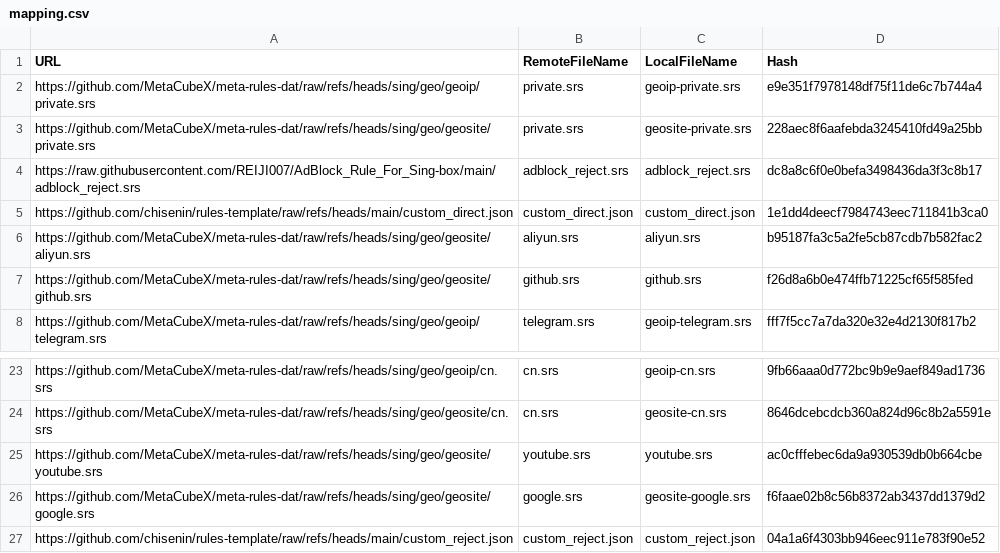
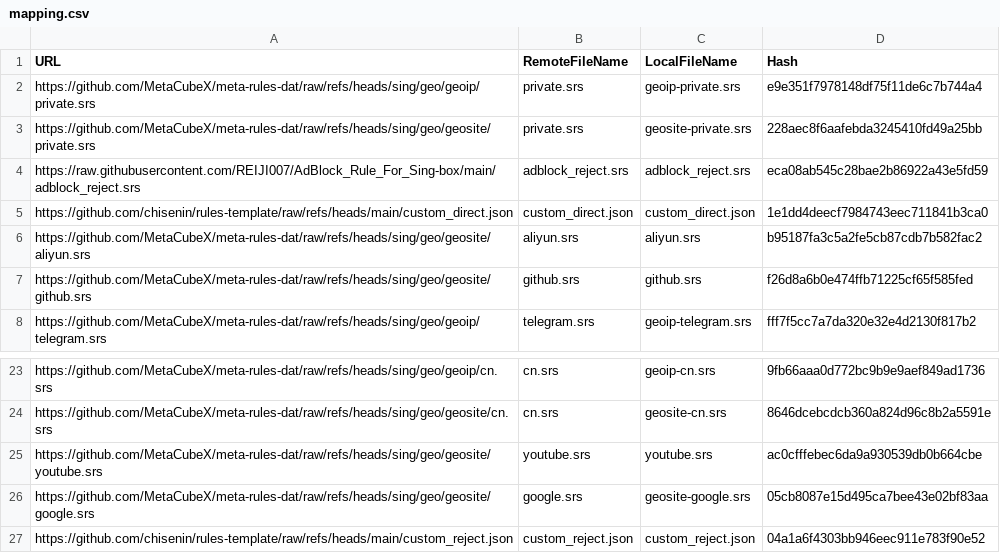
Before and after one commit to chisenin/rules-template, a CSV file: mapping.csv, drawn as a sheet; only a part is shown, gaps mark what is left out.

```diff
--- a/mapping.csv
+++ b/mapping.csv
@@ -3,3 +3,3 @@ https://github.com/MetaCubeX/meta-rules-dat/raw/refs/heads/sing/geo/geoip/privat
 https://github.com/MetaCubeX/meta-rules-dat/raw/refs/heads/sing/geo/geosite/private.srs,private.srs,geosite-private.srs,228aec8f6aafebda3245410fd49a25bb
-https://raw.githubusercontent.com/REIJI007/AdBlock_Rule_For_Sing-box/main/adblock_reject.srs,adblock_reject.srs,adblock_reject.srs,dc8a8c6f0e0befa3498436da3f3c8b17
+https://raw.githubusercontent.com/REIJI007/AdBlock_Rule_For_Sing-box/main/adblock_reject.srs,adblock_reject.srs,adblock_reject.srs,eca08ab545c28bae2b86922a43e5fd59
 https://github.com/chisenin/rules-template/raw/refs/heads/main/custom_direct.json,custom_direct.json,custom_direct.json,1e1dd4deecf7984743eec711841b3ca0
@@ -25,3 +25,3 @@ https://github.com/MetaCubeX/meta-rules-dat/raw/refs/heads/sing/geo/geosite/cn.s
 https://github.com/MetaCubeX/meta-rules-dat/raw/refs/heads/sing/geo/geosite/youtube.srs,youtube.srs,youtube.srs,ac0cfffebec6da9a930539db0b664cbe
-https://github.com/MetaCubeX/meta-rules-dat/raw/refs/heads/sing/geo/geosite/google.srs,google.srs,geosite-google.srs,f6faae02b8c56b8372ab3437dd1379d2
+https://github.com/MetaCubeX/meta-rules-dat/raw/refs/heads/sing/geo/geosite/google.srs,google.srs,geosite-google.srs,05cb8087e15d495ca7bee43e02bf83aa
 https://github.com/chisenin/rules-template/raw/refs/heads/main/custom_reject.json,custom_reject.json,custom_reject.json,04a1a6f4303bb946eec911e783f90e52
```
Also changed, not shown: 2 other files.
